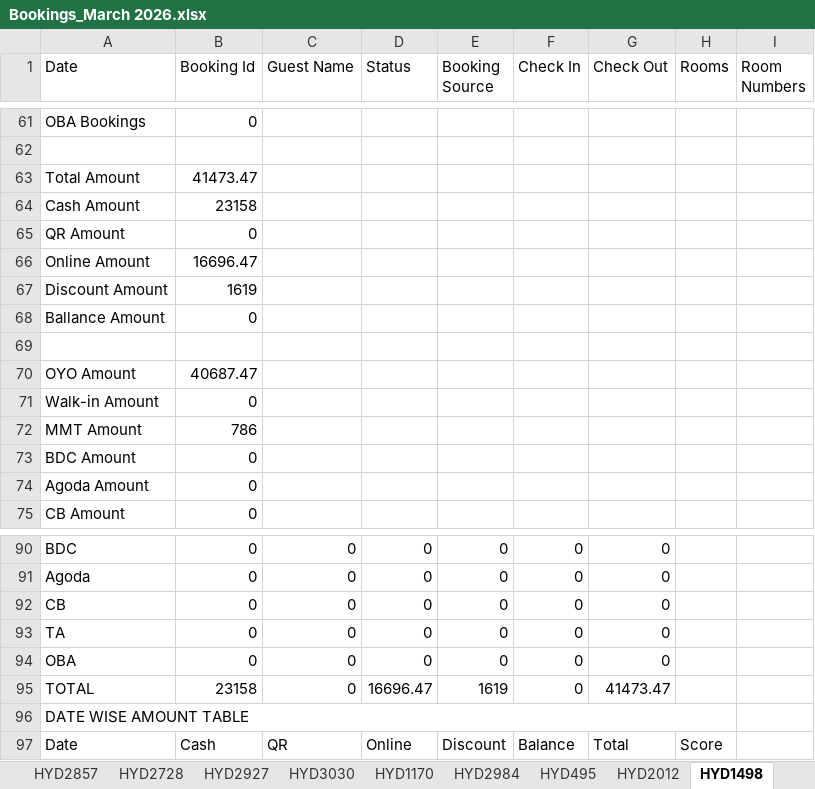
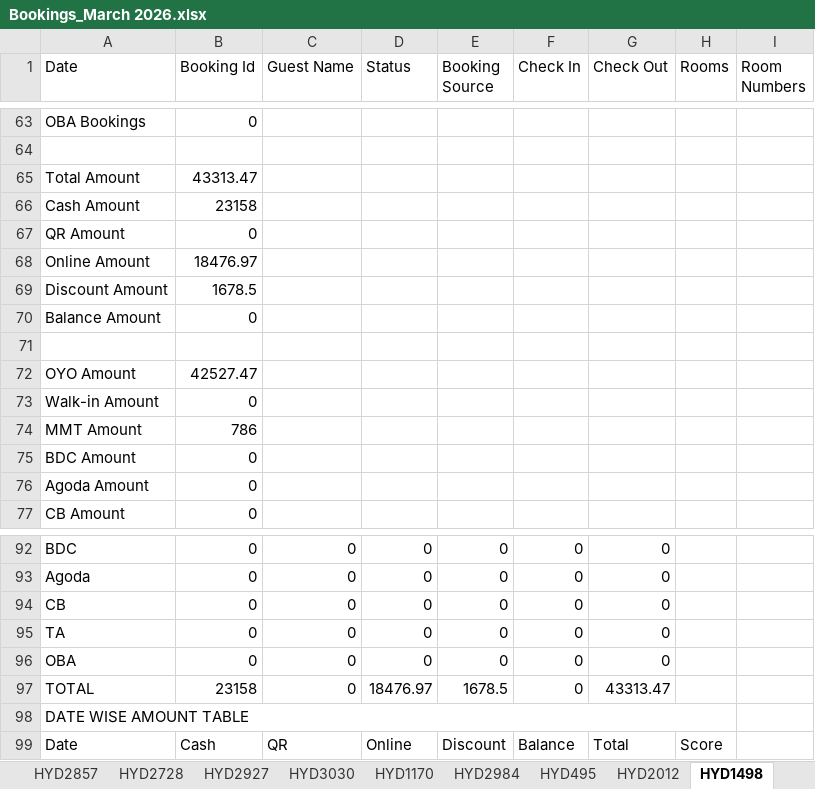
Before and after one commit to propertiesgrouphyd-manager/reports, an Excel workbook: Bookings_March 2026.xlsx, sheet HYD1498, drawn as a sheet; only a part is shown, gaps mark what is left out; values as stored, in another font and other column widths than the file's, no cell formats; addresses are those after the commit; the diff covers the shown part only; the diff names each change by its address in the sheet, - before the commit and + after, or states it on an @@ line.

```diff
--- a/Bookings_March 2026.xlsx (sheet HYD1498)
+++ b/Bookings_March 2026.xlsx (sheet HYD1498)
-B65 (Booking Id): 41473.47
+B65 (Booking Id): 43313.47
-B68 (Booking Id): 16696.47
+B68 (Booking Id): 18476.97
-B69 (Booking Id): 1619
+B69 (Booking Id): 1678.5
-A70 (Date): Ballance Amount
+A70 (Date): Balance Amount
-B72 (Booking Id): 40687.47
+B72 (Booking Id): 42527.47
-D97 (Status): 16696.47
+D97 (Status): 18476.97
-E97 (Booking Source): 1619
+E97 (Booking Source): 1678.5
-G97 (Check Out): 41473.47
+G97 (Check Out): 43313.47
```
Also changed, not shown: 4 added rows and 16 edited cells elsewhere in this sheet, sheet HYD1170, sheet HYD2984, sheet HYD1762, sheet CONSOLIDATED STATISTICS, sheet HYD3183, sheet HYD495, 8 more sheets, cell formats.
